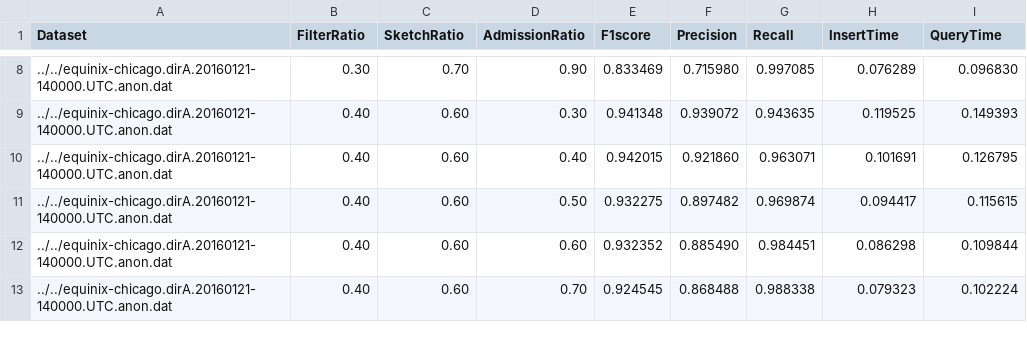
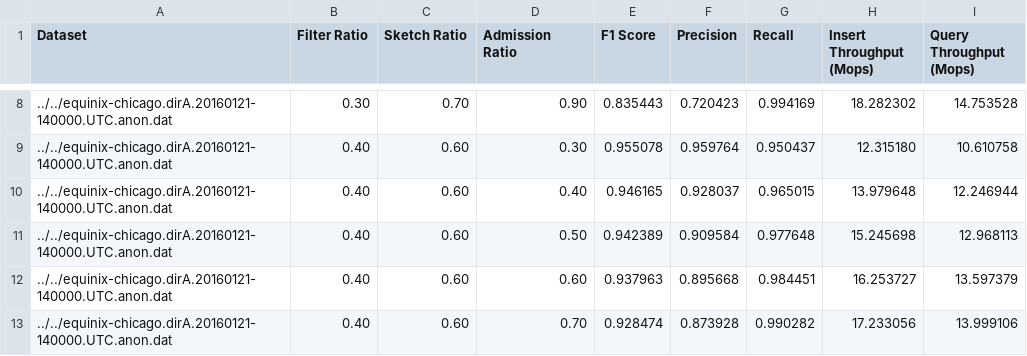
Before and after one commit to TreeLand1101/Sketch, a CSV file: CPU/Experiment/ParameterHeatmap/heatmap_results.csv, drawn as a sheet; only a part is shown, gaps mark what is left out; the diff covers the shown part only.

```diff
--- a/CPU/Experiment/ParameterHeatmap/heatmap_results.csv
+++ b/CPU/Experiment/ParameterHeatmap/heatmap_results.csv
@@ -1 +1 @@
-Dataset,FilterRatio,SketchRatio,AdmissionRatio,F1score,Precision,Recall,InsertTime,QueryTime
+Dataset,Filter Ratio,Sketch Ratio,Admission Ratio,F1 Score,Precision,Recall,Insert Throughput (Mops),Query Throughput (Mops)
@@ -8,6 +8,6 @@ Dataset,FilterRatio,SketchRatio,AdmissionRatio,F1score,Precision,Recall,InsertTi
-../../equinix-chicago.dirA.20160121-140000.UTC.anon.dat,0.30,0.70,0.90,0.833469,0.715980,0.997085,0.076289,0.096830
-../../equinix-chicago.dirA.20160121-140000.UTC.anon.dat,0.40,0.60,0.30,0.941348,0.939072,0.943635,0.119525,0.149393
-../../equinix-chicago.dirA.20160121-140000.UTC.anon.dat,0.40,0.60,0.40,0.942015,0.921860,0.963071,0.101691,0.126795
-../../equinix-chicago.dirA.20160121-140000.UTC.anon.dat,0.40,0.60,0.50,0.932275,0.897482,0.969874,0.094417,0.115615
-../../equinix-chicago.dirA.20160121-140000.UTC.anon.dat,0.40,0.60,0.60,0.932352,0.885490,0.984451,0.086298,0.109844
-../../equinix-chicago.dirA.20160121-140000.UTC.anon.dat,0.40,0.60,0.70,0.924545,0.868488,0.988338,0.079323,0.102224
+../../equinix-chicago.dirA.20160121-140000.UTC.anon.dat,0.30,0.70,0.90,0.835443,0.720423,0.994169,18.282302,14.753528
+../../equinix-chicago.dirA.20160121-140000.UTC.anon.dat,0.40,0.60,0.30,0.955078,0.959764,0.950437,12.315180,10.610758
+../../equinix-chicago.dirA.20160121-140000.UTC.anon.dat,0.40,0.60,0.40,0.946165,0.928037,0.965015,13.979648,12.246944
+../../equinix-chicago.dirA.20160121-140000.UTC.anon.dat,0.40,0.60,0.50,0.942389,0.909584,0.977648,15.245698,12.968113
+../../equinix-chicago.dirA.20160121-140000.UTC.anon.dat,0.40,0.60,0.60,0.937963,0.895668,0.984451,16.253727,13.597379
+../../equinix-chicago.dirA.20160121-140000.UTC.anon.dat,0.40,0.60,0.70,0.928474,0.873928,0.990282,17.233056,13.999106
```
Also changed, not shown: 144 edited cells elsewhere in this file, 59 other files.
